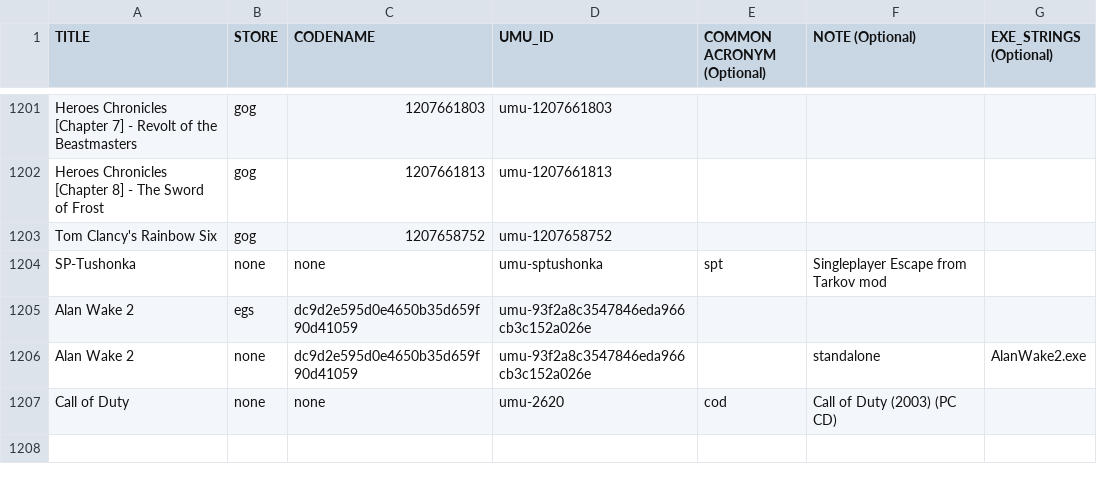
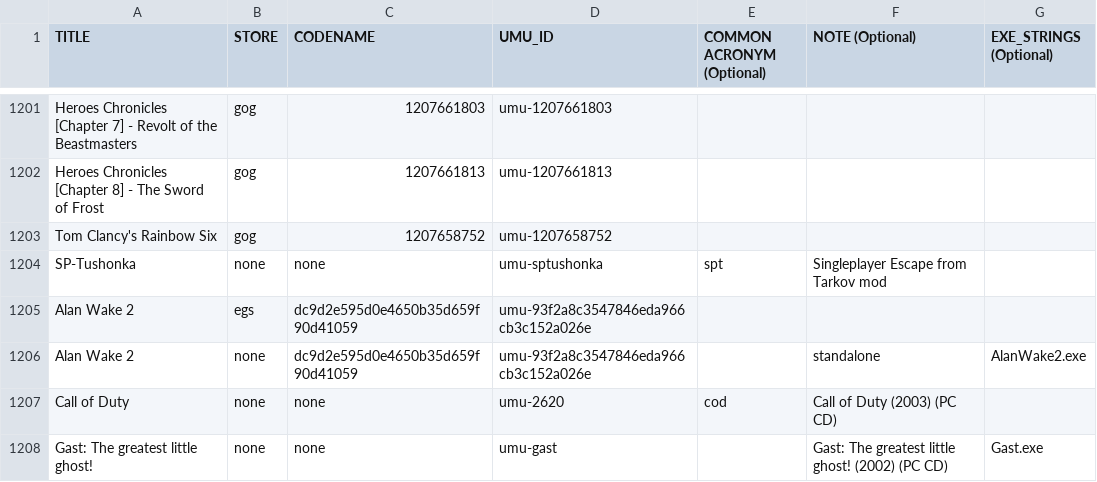
Before and after one commit to Open-Wine-Components/umu-database, a CSV file: umu-database.csv, drawn as a sheet; only a part is shown, gaps mark what is left out.

Commit message:
add Gast (PC CD)

```diff
--- a/umu-database.csv
+++ b/umu-database.csv
@@ -1207 +1207,2 @@ Alan Wake 2,none,dc9d2e595d0e4650b35d659f90d41059,umu-93f2a8c3547846eda966cb3c15
 Call of Duty,none,none,umu-2620,cod,Call of Duty (2003) (PC CD),
+Gast: The greatest little ghost!,none,none,umu-gast,,Gast: The greatest little ghost! (2002) (PC CD),Gast.exe
```
